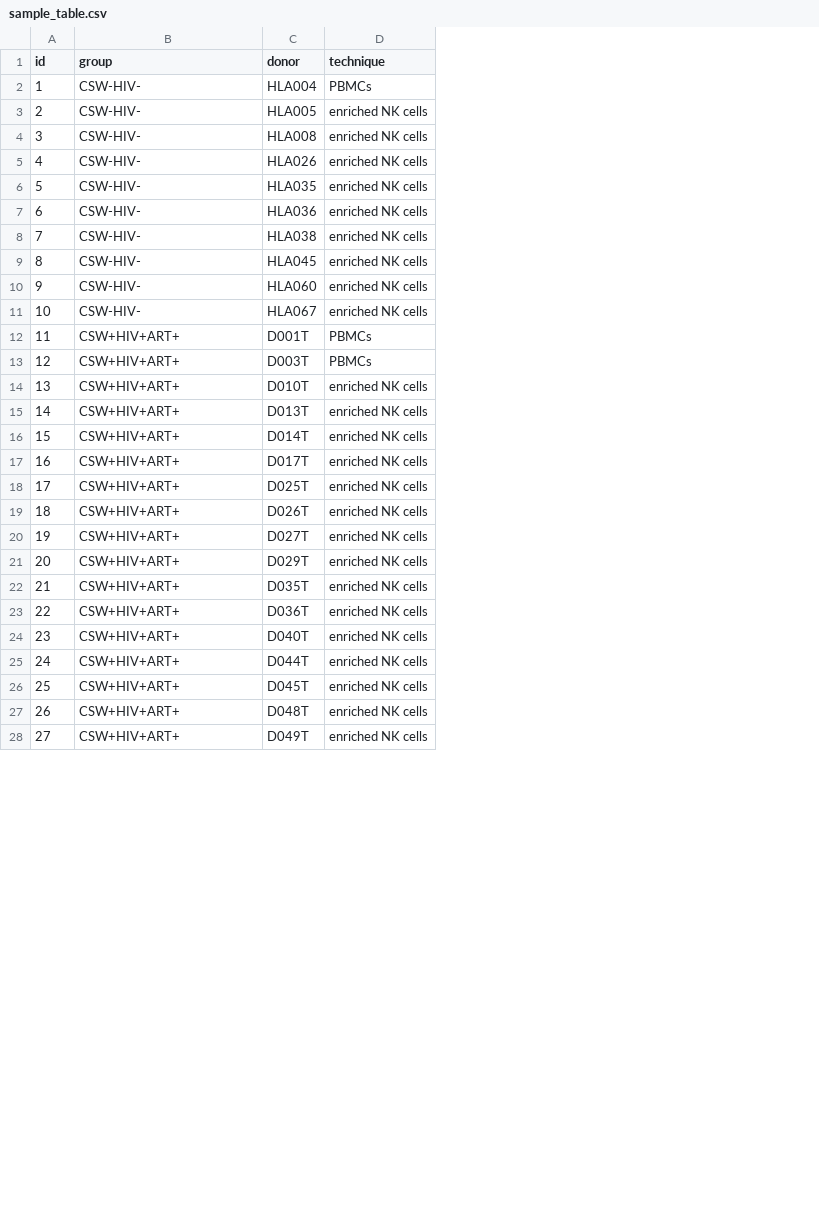
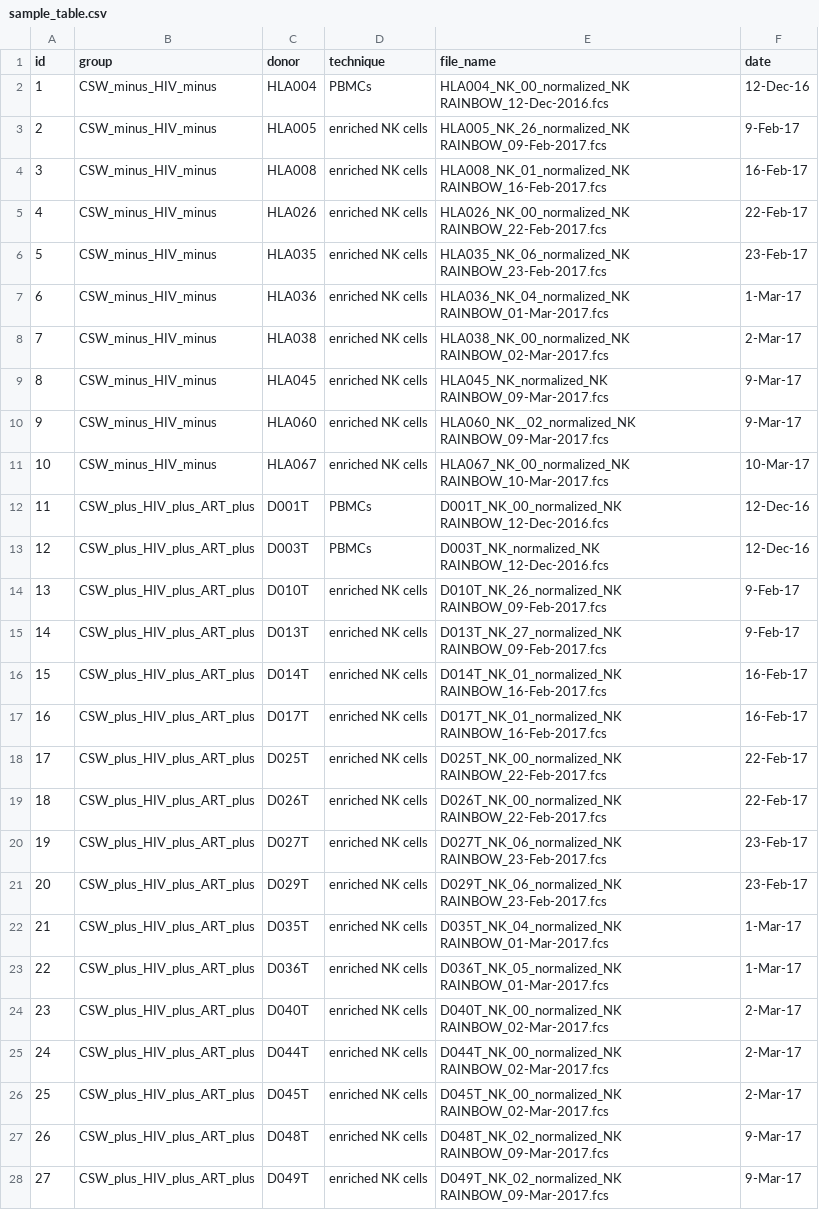
Before and after one commit to ChristofSeiler/CyTOF_PowerAnalysis, a CSV file: sample_table.csv, drawn as a sheet; only a part is shown; the diff covers the shown part only; the diff names each change by its address in the sheet, - before the commit and + after, or states it on an @@ line.

```diff
--- a/sample_table.csv
+++ b/sample_table.csv
+column E (file_name), rows 2-28: HLA004_NK_00_normalized_NK RAINBOW_12-Dec-2016.fcs | HLA005_NK_26_normalized_NK RAINBOW_09-Feb-2017.fcs | HLA008_NK_01_normalized_NK RAINBOW_16-Feb-2017.fcs | HLA026_NK_00_normalized_NK RAINBOW_22-Feb-2017.fcs | HLA035_NK_06_normalized_NK RAINBOW_23-Feb-2017.fcs | HLA036_NK_04_normalized_NK RAINBOW_01-Mar-2017.fcs | HLA038_NK_00_normalized_NK RAINBOW_02-Mar-2017.fcs | HLA045_NK_normalized_NK RAINBOW_09-Mar-2017.fcs | HLA060_NK__02_normalized_NK RAINBOW_09-Mar-2017.fcs | HLA067_NK_00_normalized_NK RAINBOW_10-Mar-2017.fcs | D001T_NK_00_normalized_NK RAINBOW_12-Dec-2016.fcs | D003T_NK_normalized_NK RAINBOW_12-Dec-2016.fcs | D010T_NK_26_normalized_NK RAINBOW_09-Feb-2017.fcs | D013T_NK_27_normalized_NK RAINBOW_09-Feb-2017.fcs | D014T_NK_01_normalized_NK RAINBOW_16-Feb-2017.fcs | D017T_NK_01_normalized_NK RAINBOW_16-Feb-2017.fcs | D025T_NK_00_normalized_NK RAINBOW_22-Feb-2017.fcs | D026T_NK_00_normalized_NK RAINBOW_22-Feb-2017.fcs | D027T_NK_06_normalized_NK RAINBOW_23-Feb-2017.fcs | D029T_NK_06_normalized_NK RAINBOW_23-Feb-2017.fcs | D035T_NK_04_normalized_NK RAINBOW_01-Mar-2017.fcs | D036T_NK_05_normalized_NK RAINBOW_01-Mar-2017.fcs | D040T_NK_00_normalized_NK RAINBOW_02-Mar-2017.fcs | D044T_NK_00_normalized_NK RAINBOW_02-Mar-2017.fcs | D045T_NK_00_normalized_NK RAINBOW_02-Mar-2017.fcs | D048T_NK_02_normalized_NK RAINBOW_09-Mar-2017.fcs | D049T_NK_02_normalized_NK RAINBOW_09-Mar-2017.fcs
+column F (date), rows 2-28: 12-Dec-16 | 9-Feb-17 | 16-Feb-17 | 22-Feb-17 | 23-Feb-17 | 1-Mar-17 | 2-Mar-17 | 9-Mar-17 | 9-Mar-17 | 10-Mar-17 | 12-Dec-16 | 12-Dec-16 | 9-Feb-17 | 9-Feb-17 | 16-Feb-17 | 16-Feb-17 | 22-Feb-17 | 22-Feb-17 | 23-Feb-17 | 23-Feb-17 | 1-Mar-17 | 1-Mar-17 | 2-Mar-17 | 2-Mar-17 | 2-Mar-17 | 9-Mar-17 | 9-Mar-17
-B2:B11 (group): CSW-HIV-
+B2:B11 (group): CSW_minus_HIV_minus
-B12:B28 (group): CSW+HIV+ART+
+B12:B28 (group): CSW_plus_HIV_plus_ART_plus
```
Also changed, not shown: 43 edited cells elsewhere in this file, 3 other files.
